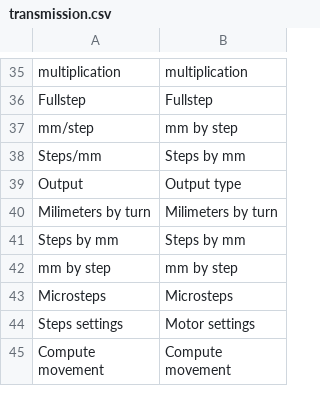
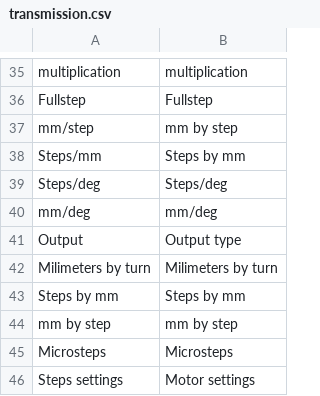
Before and after one commit to guillaume55/MecaWeb, a CSV file: translation/en/transmission.csv, drawn as a sheet; only a part is shown, gaps mark what is left out; the shorter side is filled out with more unchanged rows; the diff names each change by its address in the sheet, - before the commit and + after, or states it on an @@ line.

```diff
--- a/translation/en/transmission.csv
+++ b/translation/en/transmission.csv
+row 39: Steps/deg | Steps/deg
+row 40: mm/deg | mm/deg
```
Also changed, not shown: translation/fr/transmission.csv.
